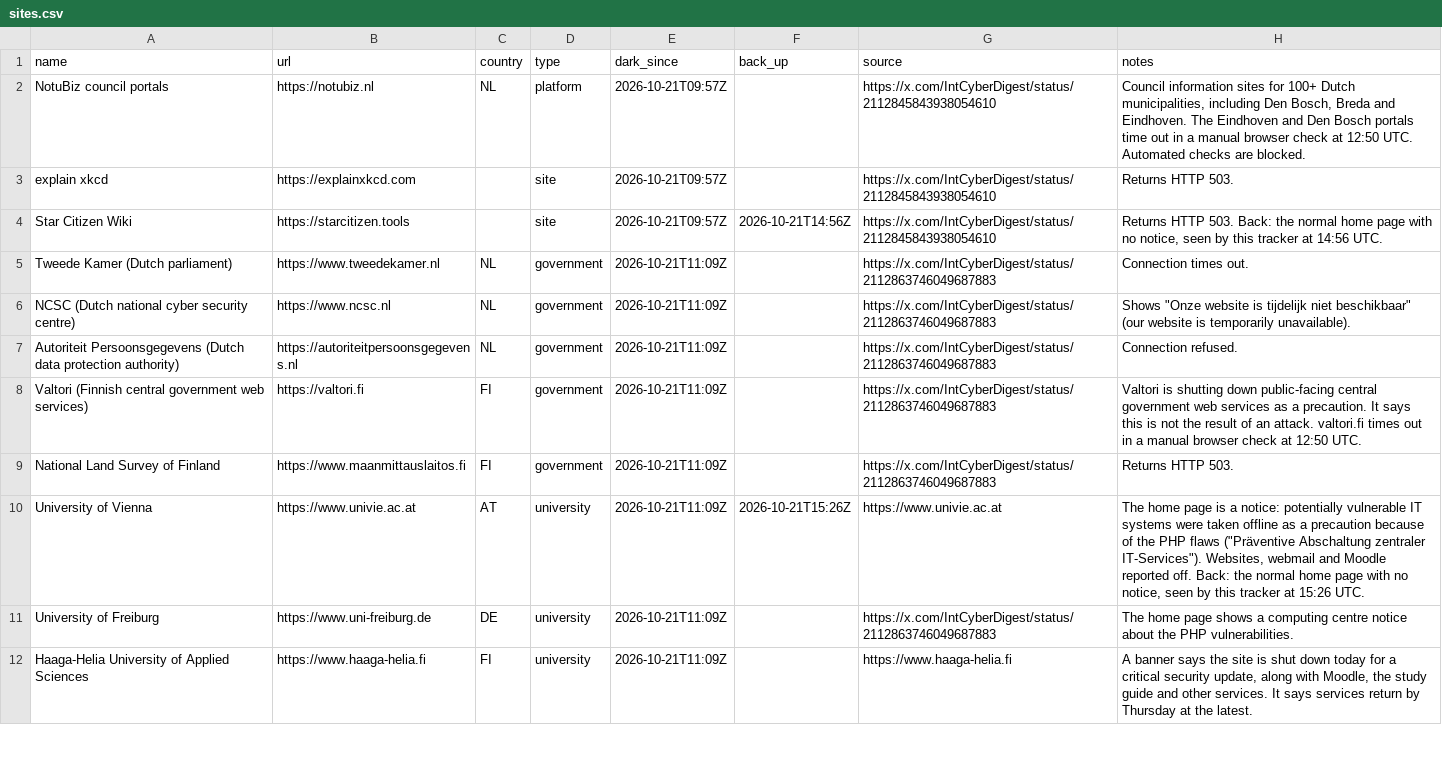
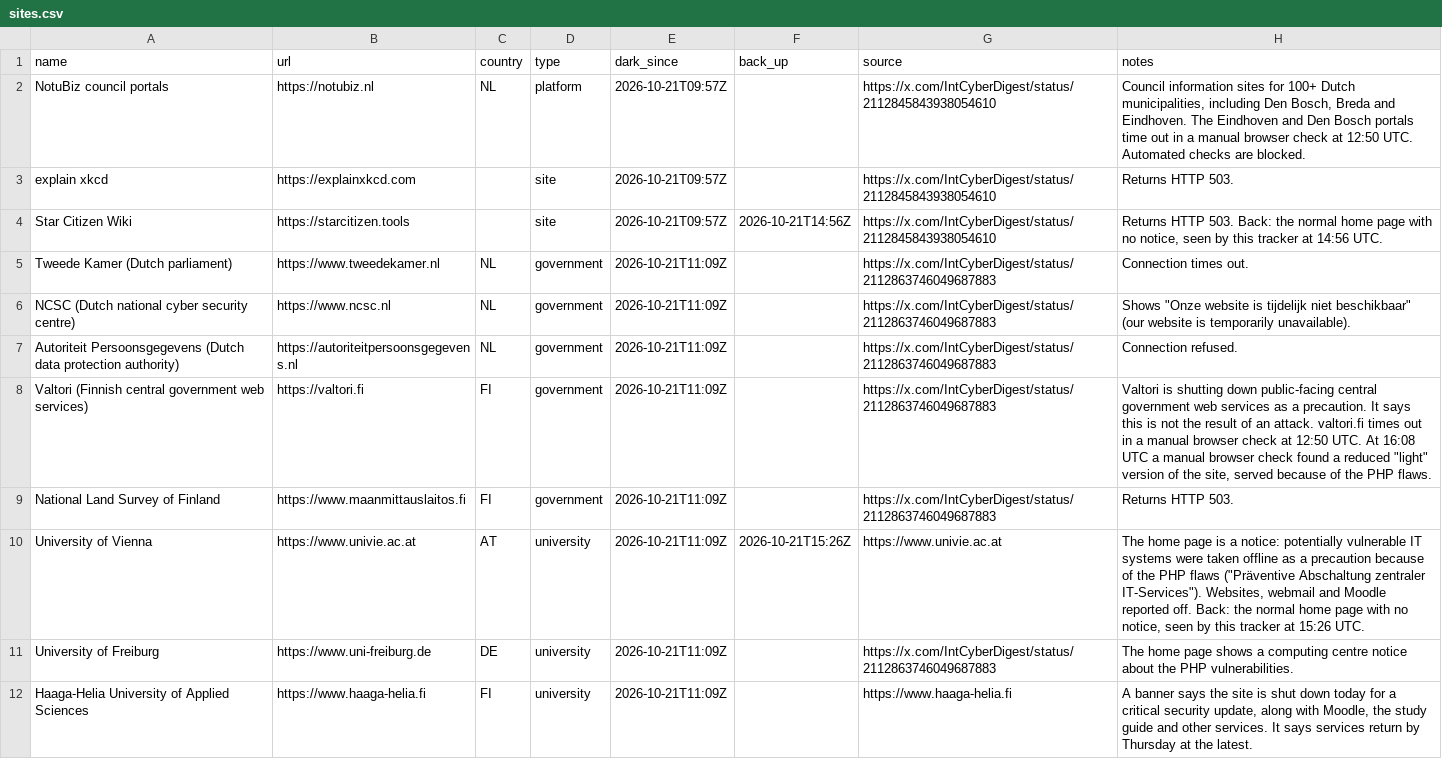
Before and after one commit to allixsenos/phpocalypse-tracker, a CSV file: sites.csv, drawn as a sheet; only a part is shown; the diff covers the shown part only.

```diff
--- a/sites.csv
+++ b/sites.csv
@@ -7,3 +7,3 @@ NCSC (Dutch national cyber security centre),https://www.ncsc.nl,NL,government,20
 Autoriteit Persoonsgegevens (Dutch data protection authority),https://autoriteitpersoonsgegevens.nl,NL,government,2026-10-21T11:09Z,,https://x.com/IntCyberDigest/status/2112863746049687883,Connection refused.
-Valtori (Finnish central government web services),https://valtori.fi,FI,government,2026-10-21T11:09Z,,https://x.com/IntCyberDigest/status/2112863746049687883,Valtori is shutting down public-facing central government web services as a precaution. It says this is not the result of an attack. valtori.fi times out in a manual browser check at 12:50 UTC.
+Valtori (Finnish central government web services),https://valtori.fi,FI,government,2026-10-21T11:09Z,,https://x.com/IntCyberDigest/status/2112863746049687883,"Valtori is shutting down public-facing central government web services as a precaution. It says this is not the result of an attack. valtori.fi times out in a manual browser check at 12:50 UTC. At 16:08 UTC a manual browser check found a reduced ""light"" version of the site, served because of the PHP flaws."
 National Land Survey of Finland,https://www.maanmittauslaitos.fi,FI,government,2026-10-21T11:09Z,,https://x.com/IntCyberDigest/status/2112863746049687883,Returns HTTP 503.
```
Also changed, not shown: 6 edited cells elsewhere in this file.
